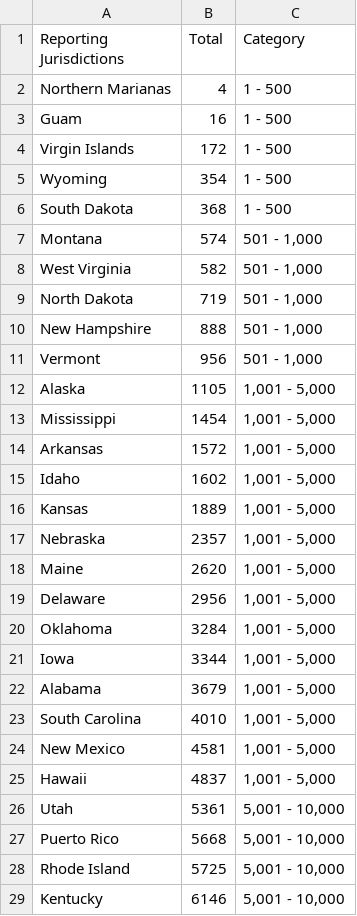
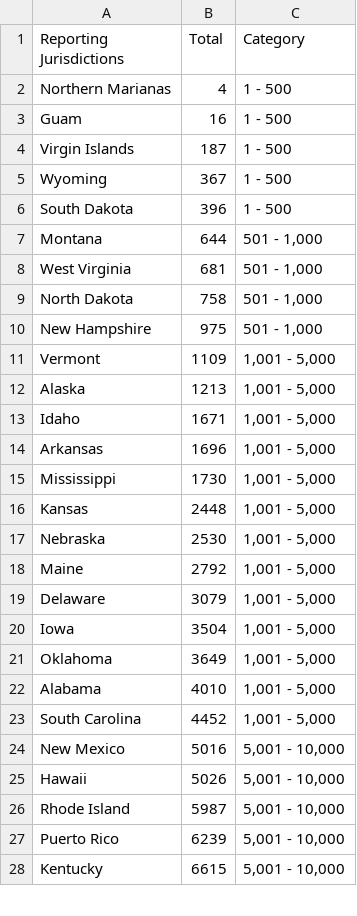
Before and after one commit to DQ4781/Monkeypox-Dashboard, a CSV file: csv/vaccines.csv, drawn as a sheet; only a part is shown; the diff covers the shown part only.

```diff
--- a/csv/vaccines.csv
+++ b/csv/vaccines.csv
@@ -3,27 +3,26 @@ Northern Marianas,4,1 - 500
 Guam,16,1 - 500
-Virgin Islands,172,1 - 500
-Wyoming,354,1 - 500
-South Dakota,368,1 - 500
-Montana,574,"501 - 1,000"
-West Virginia,582,"501 - 1,000"
-North Dakota,719,"501 - 1,000"
-New Hampshire,888,"501 - 1,000"
-Vermont,956,"501 - 1,000"
-Alaska,1105,"1,001 - 5,000"
-Mississippi,1454,"1,001 - 5,000"
-Arkansas,1572,"1,001 - 5,000"
-Idaho,1602,"1,001 - 5,000"
-Kansas,1889,"1,001 - 5,000"
-Nebraska,2357,"1,001 - 5,000"
-Maine,2620,"1,001 - 5,000"
-Delaware,2956,"1,001 - 5,000"
-Oklahoma,3284,"1,001 - 5,000"
-Iowa,3344,"1,001 - 5,000"
-Alabama,3679,"1,001 - 5,000"
-South Carolina,4010,"1,001 - 5,000"
-New Mexico,4581,"1,001 - 5,000"
-Hawaii,4837,"1,001 - 5,000"
-Utah,5361,"5,001 - 10,000"
-Puerto Rico,5668,"5,001 - 10,000"
-Rhode Island,5725,"5,001 - 10,000"
-Kentucky,6146,"5,001 - 10,000"
+Virgin Islands,187,1 - 500
+Wyoming,367,1 - 500
+South Dakota,396,1 - 500
+Montana,644,"501 - 1,000"
+West Virginia,681,"501 - 1,000"
+North Dakota,758,"501 - 1,000"
+New Hampshire,975,"501 - 1,000"
+Vermont,1109,"1,001 - 5,000"
+Alaska,1213,"1,001 - 5,000"
+Idaho,1671,"1,001 - 5,000"
+Arkansas,1696,"1,001 - 5,000"
+Mississippi,1730,"1,001 - 5,000"
+Kansas,2448,"1,001 - 5,000"
+Nebraska,2530,"1,001 - 5,000"
+Maine,2792,"1,001 - 5,000"
+Delaware,3079,"1,001 - 5,000"
+Iowa,3504,"1,001 - 5,000"
+Oklahoma,3649,"1,001 - 5,000"
+Alabama,4010,"1,001 - 5,000"
+South Carolina,4452,"1,001 - 5,000"
+New Mexico,5016,"5,001 - 10,000"
+Hawaii,5026,"5,001 - 10,000"
+Rhode Island,5987,"5,001 - 10,000"
+Puerto Rico,6239,"5,001 - 10,000"
+Kentucky,6615,"5,001 - 10,000"
```
Also changed, not shown: 6 added rows, 5 removed rows and 25 edited cells elsewhere in this file, csv/genders.csv, csv/labTests.csv, 1 other file.
